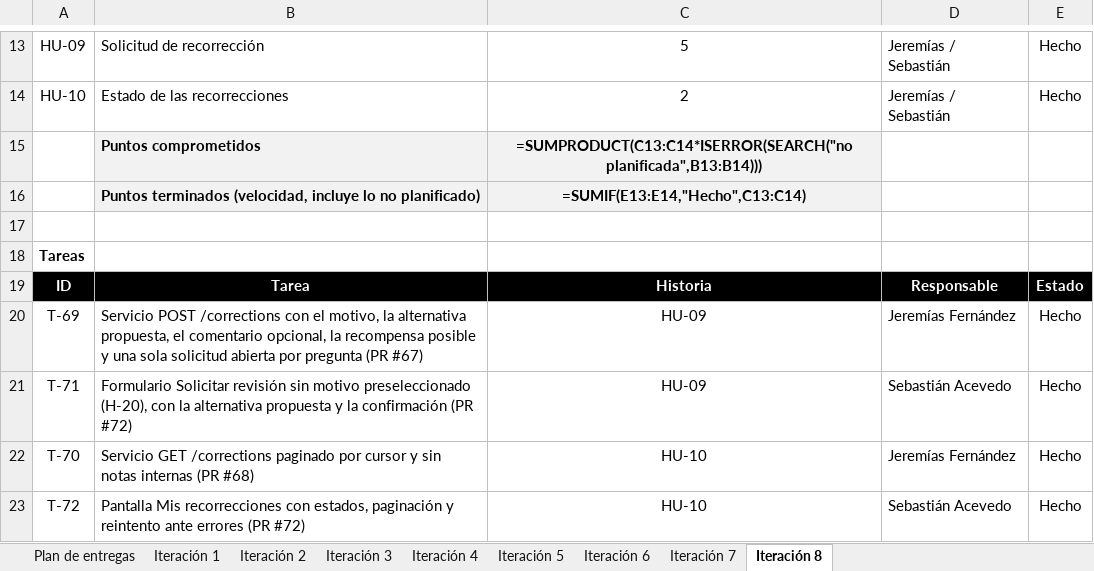
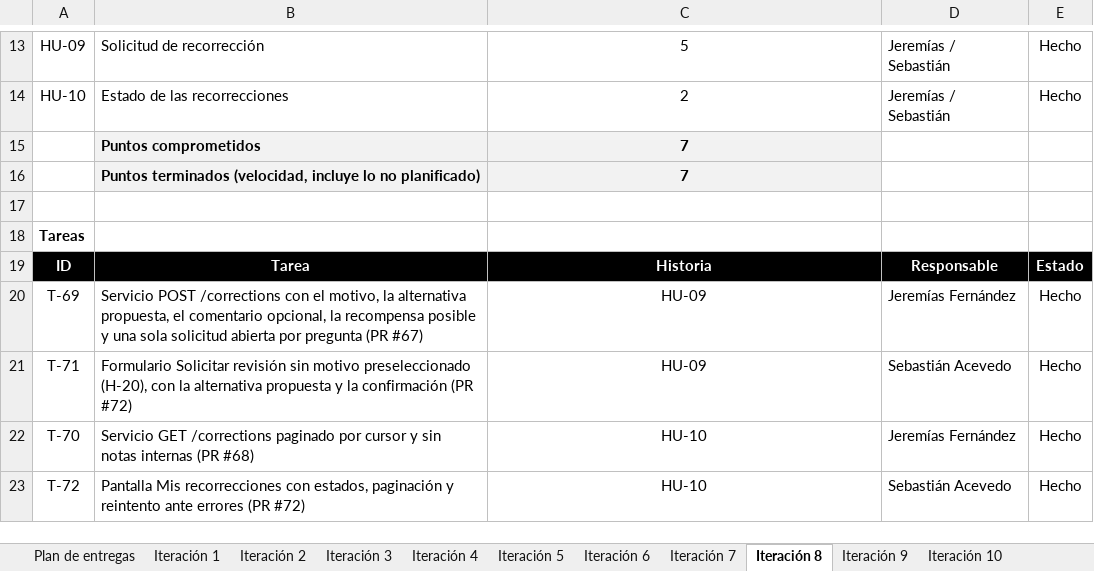
Before and after one commit to Jere4k1080/G9_seb.acevedoa_mart.espinozam_je.fernandezm, an Excel workbook: Fase 2/Evidencias Proyecto/Evidencias de documentación/Plan_de_Entregas_y_Planes_de_Iteracion_seb.acevedoa_mart.espinozam_je.fernandezm_Aprueba_ModuloPreguntas.xlsx, sheet Iteración 8, drawn as a sheet; only a part is shown, gaps mark what is left out; values as stored, in another font and other column widths than the file's, no borders; formulas without a stored value are shown as written; charts and pictures not drawn; the diff names each change by its address in the sheet, - before the commit and + after, or states it on an @@ line.

```diff
--- a/Fase 2/Evidencias Proyecto/Evidencias de documentación/Plan_de_Entregas_y_Planes_de_Iteracion_seb.acevedoa_mart.espinozam_je.fernandezm_Aprueba_ModuloPreguntas.xlsx (sheet Iteración 8)
+++ b/Fase 2/Evidencias Proyecto/Evidencias de documentación/Plan_de_Entregas_y_Planes_de_Iteracion_seb.acevedoa_mart.espinozam_je.fernandezm_Aprueba_ModuloPreguntas.xlsx (sheet Iteración 8)
+sheet tab: Iteración 9
+sheet tab: Iteración 10
-C15: =SUMPRODUCT(C13:C14*ISERROR(SEARCH("no planificada",B13:B14)))
+C15: 7
-C16: =SUMIF(E13:E14,"Hecho",C13:C14)
+C16: 7
```
Also changed, not shown: sheet Plan de entregas, sheet Iteración 1, sheet Iteración 2, sheet Iteración 6, sheet Iteración 5, sheet Iteración 7, 2 more sheets, charts or pictures, Fase 2/Evidencias Proyecto/Evidencias de documentación/Carta_Gantt_seb.acevedoa_mart.espinozam_je.fernandezm_Aprueba_ModuloPreguntas.xlsx, Fase 2/Evidencias Proyecto/Evidencias de documentación/EDT_WBS_seb.acevedoa_mart.espinozam_je.fernandezm_Aprueba_ModuloPreguntas.xlsx, 14 other files.
